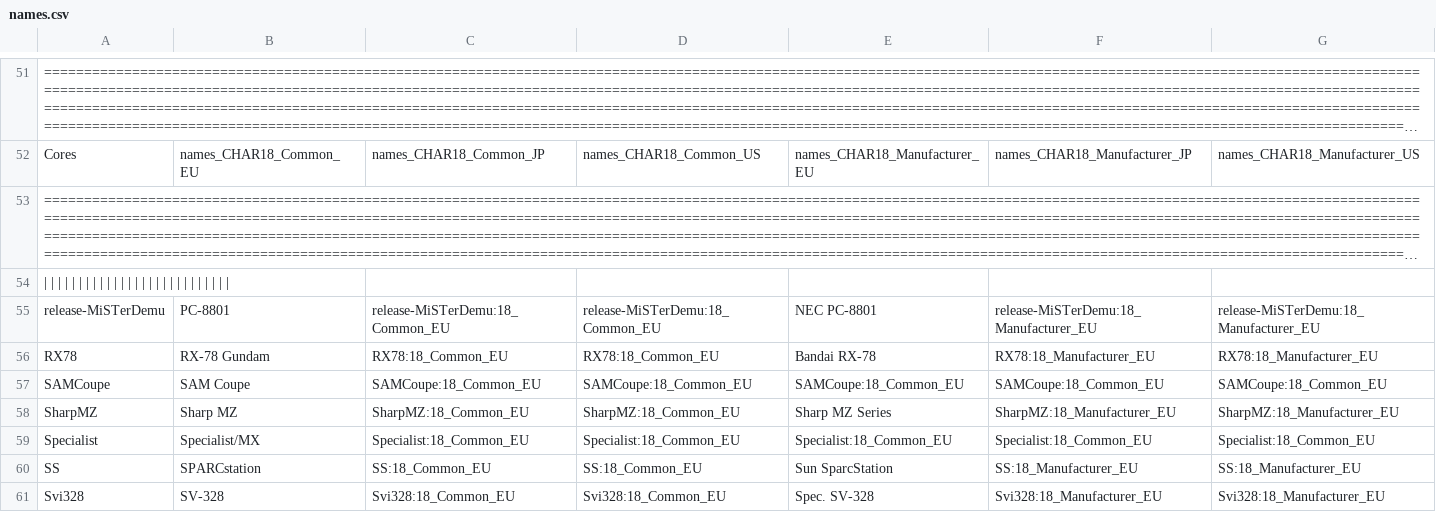
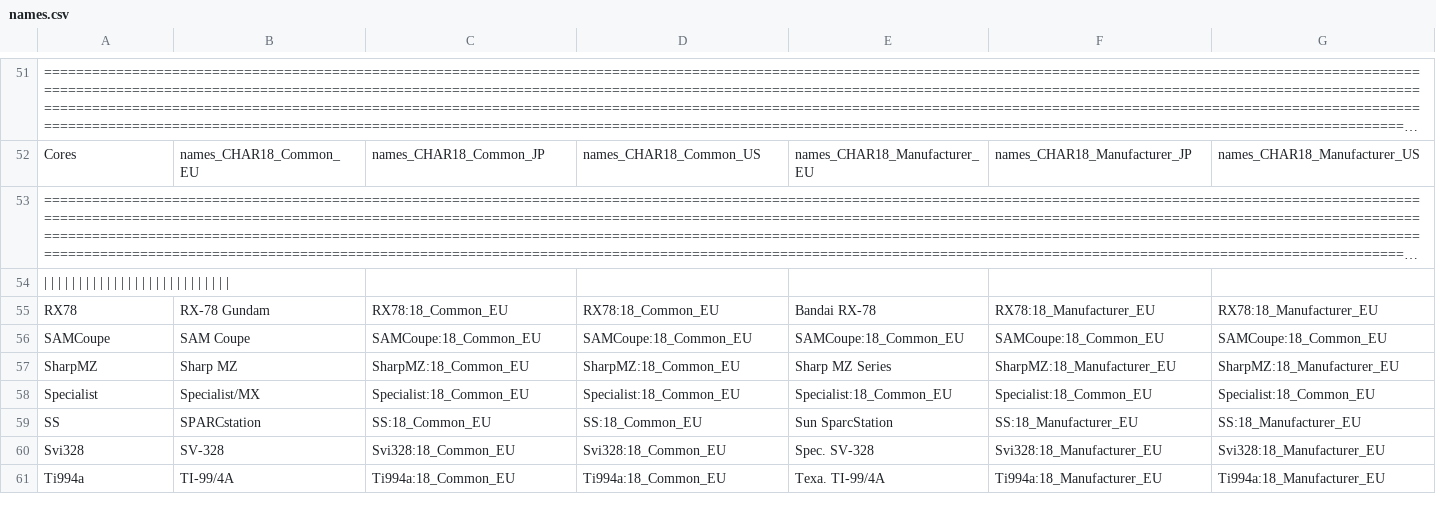
Before and after one commit to ThreepwoodLeBrush/Names_MiSTer, a CSV file: names.csv, drawn as a sheet; only a part is shown, gaps mark what is left out; the shorter side is filled out with more unchanged rows; long unchanged cells end in …; rows hold the shown columns only; the diff names each change by its address in the sheet, - before the commit and + after, or states it on an @@ line.

Commit message:
Removed PC-88 core name
Removed core name "release-MiSTerDemu", which is superseded by "PC88"

```diff
--- a/names.csv
+++ b/names.csv
-row 55: release-MiSTerDemu | PC-8801 | release-MiSTerDemu:18_Common_EU | release-MiSTerDemu:18_Common_EU | NEC PC-8801 | release-MiSTerDemu:18_Manufacturer_EU | release-MiSTerDemu:18_Manufacturer_EU
```
